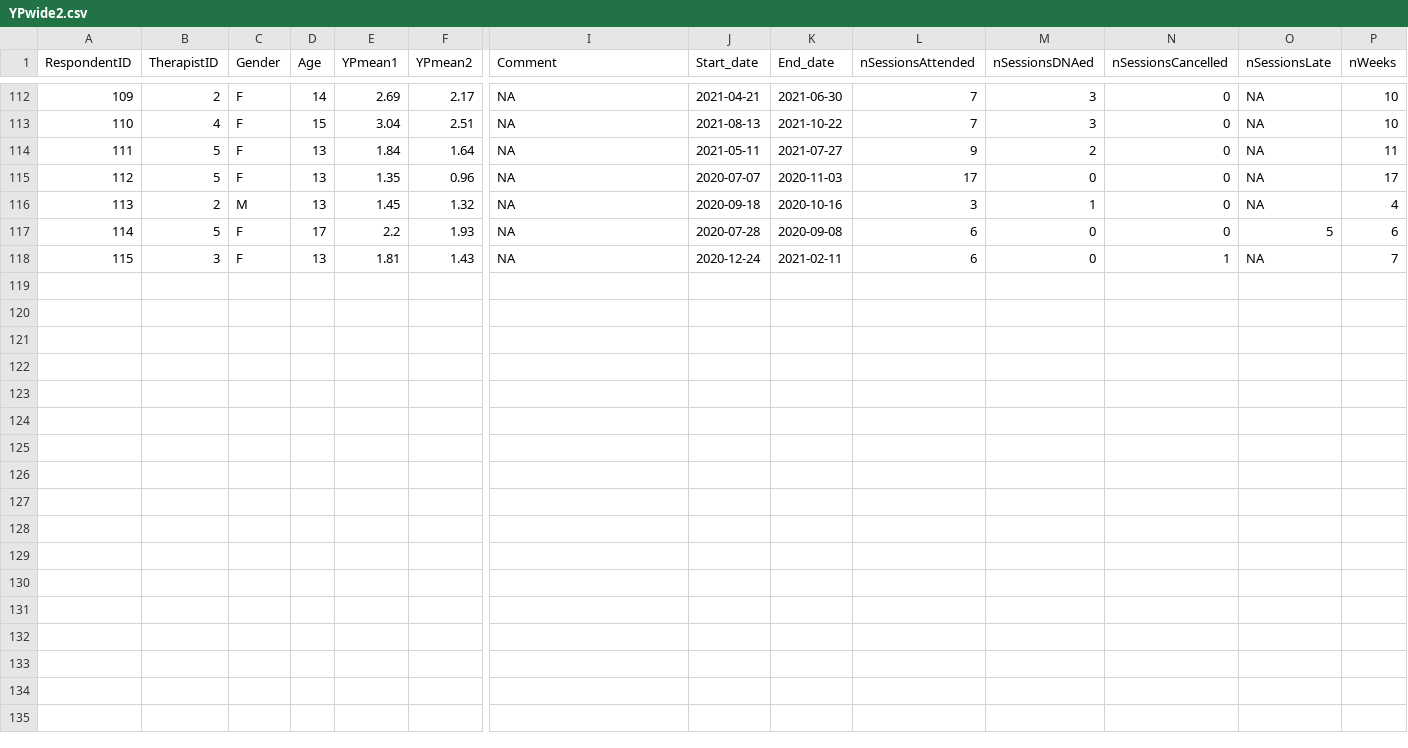
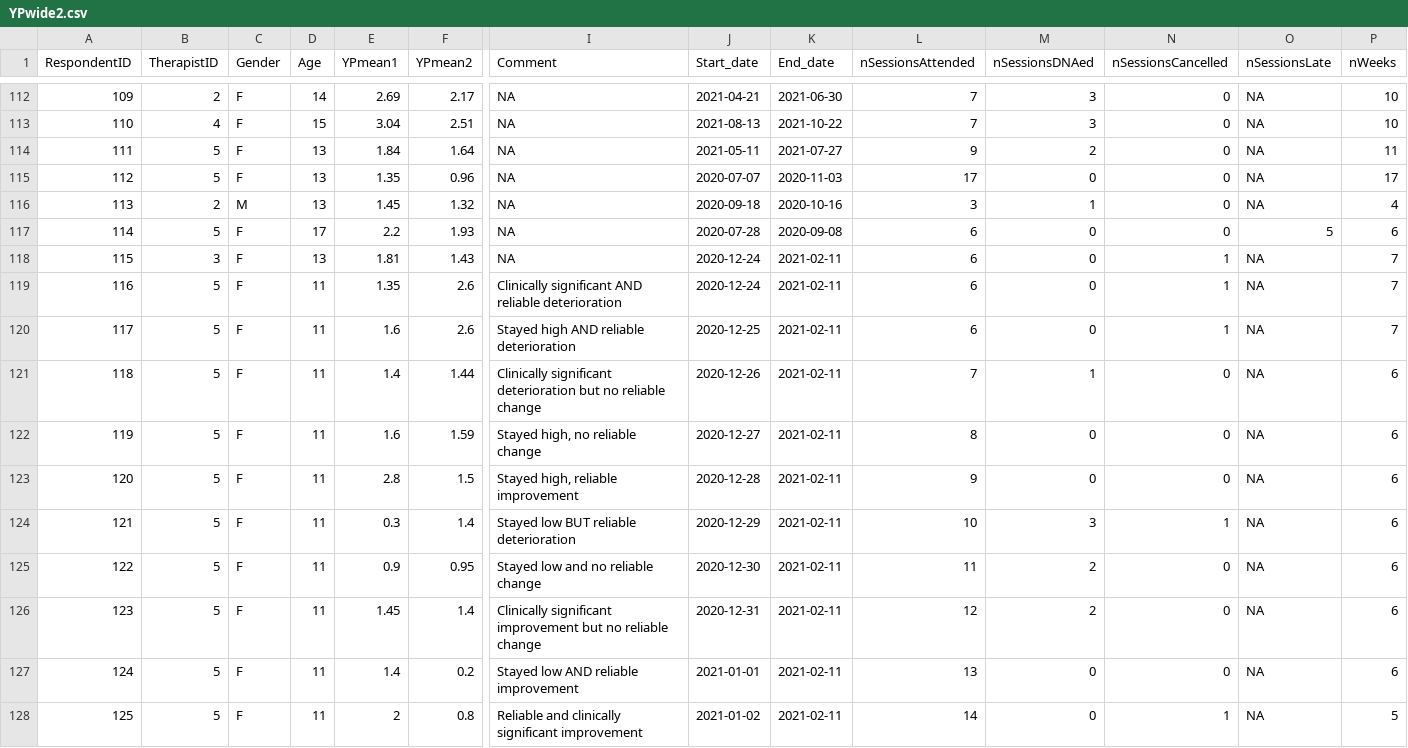
Before and after one commit to cpsyctc/shiny-server, a CSV file: docs/YP-CORE/YPwide2.csv, drawn as a sheet; only a part is shown, gaps mark what is left out; rows hold the shown columns only; the diff names each change by its address in the sheet, - before the commit and + after, or states it on an @@ line.

Commit message:
YPwide2.csv extended and RCSC categories in YP-CORE_2_scores corrected.

```diff
--- a/docs/YP-CORE/YPwide2.csv
+++ b/docs/YP-CORE/YPwide2.csv
+row 119: 116 | 5 | F | 11 | 1.35 | 2.6 | Clinically significant AND reliable deterioration | 2020-12-24 | 2021-02-11 | 6 | 0 | 1 | NA | 7
+row 120: 117 | 5 | F | 11 | 1.6 | 2.6 | Stayed high AND reliable deterioration | 2020-12-25 | 2021-02-11 | 6 | 0 | 1 | NA | 7
+row 121: 118 | 5 | F | 11 | 1.4 | 1.44 | Clinically significant deterioration but no reliable change | 2020-12-26 | 2021-02-11 | 7 | 1 | 0 | NA | 6
+row 122: 119 | 5 | F | 11 | 1.6 | 1.59 | Stayed high, no reliable change | 2020-12-27 | 2021-02-11 | 8 | 0 | 0 | NA | 6
+row 123: 120 | 5 | F | 11 | 2.8 | 1.5 | Stayed high, reliable improvement | 2020-12-28 | 2021-02-11 | 9 | 0 | 0 | NA | 6
+row 124: 121 | 5 | F | 11 | 0.3 | 1.4 | Stayed low BUT reliable deterioration | 2020-12-29 | 2021-02-11 | 10 | 3 | 1 | NA | 6
+row 125: 122 | 5 | F | 11 | 0.9 | 0.95 | Stayed low and no reliable change | 2020-12-30 | 2021-02-11 | 11 | 2 | 0 | NA | 6
+row 126: 123 | 5 | F | 11 | 1.45 | 1.4 | Clinically significant improvement but no reliable change | 2020-12-31 | 2021-02-11 | 12 | 2 | 0 | NA | 6
+row 127: 124 | 5 | F | 11 | 1.4 | 0.2 | Stayed low AND reliable improvement | 2021-01-01 | 2021-02-11 | 13 | 0 | 0 | NA | 6
+row 128: 125 | 5 | F | 11 | 2 | 0.8 | Reliable and clinically significant improvement | 2021-01-02 | 2021-02-11 | 14 | 0 | 1 | NA | 5
```
Also changed, not shown: 1 other file.
